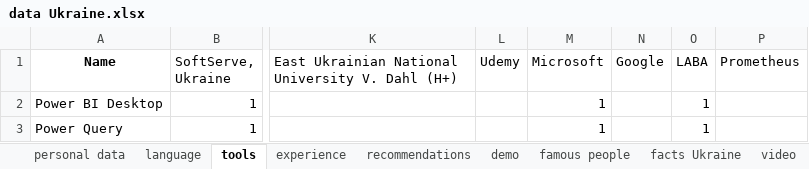
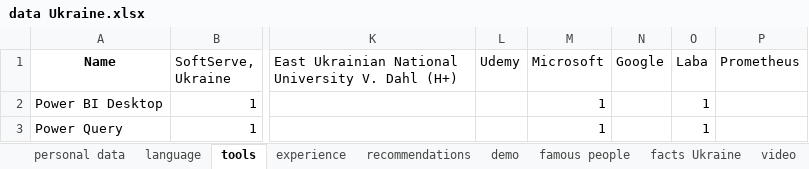
Before and after one commit to IrynaChyzh/DataSources, an Excel workbook: data Ukraine.xlsx, sheet tools, drawn as a sheet; only a part is shown, gaps mark what is left out; values as stored, in another font and other column widths than the file's, no borders; the diff names each change by its address in the sheet, - before the commit and + after, or states it on an @@ line.

Commit message:
Update data Ukraine.xlsx

```diff
--- a/data Ukraine.xlsx (sheet tools)
+++ b/data Ukraine.xlsx (sheet tools)
-O1: LABA
+O1: Laba
```
